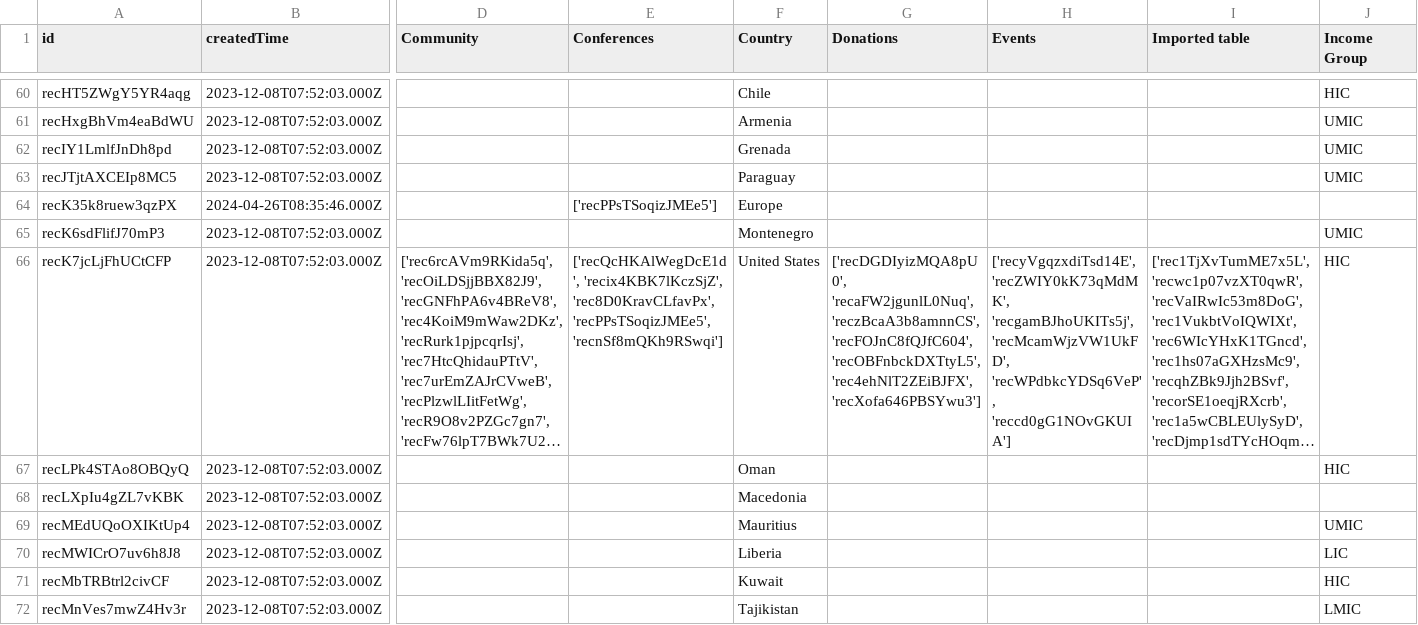
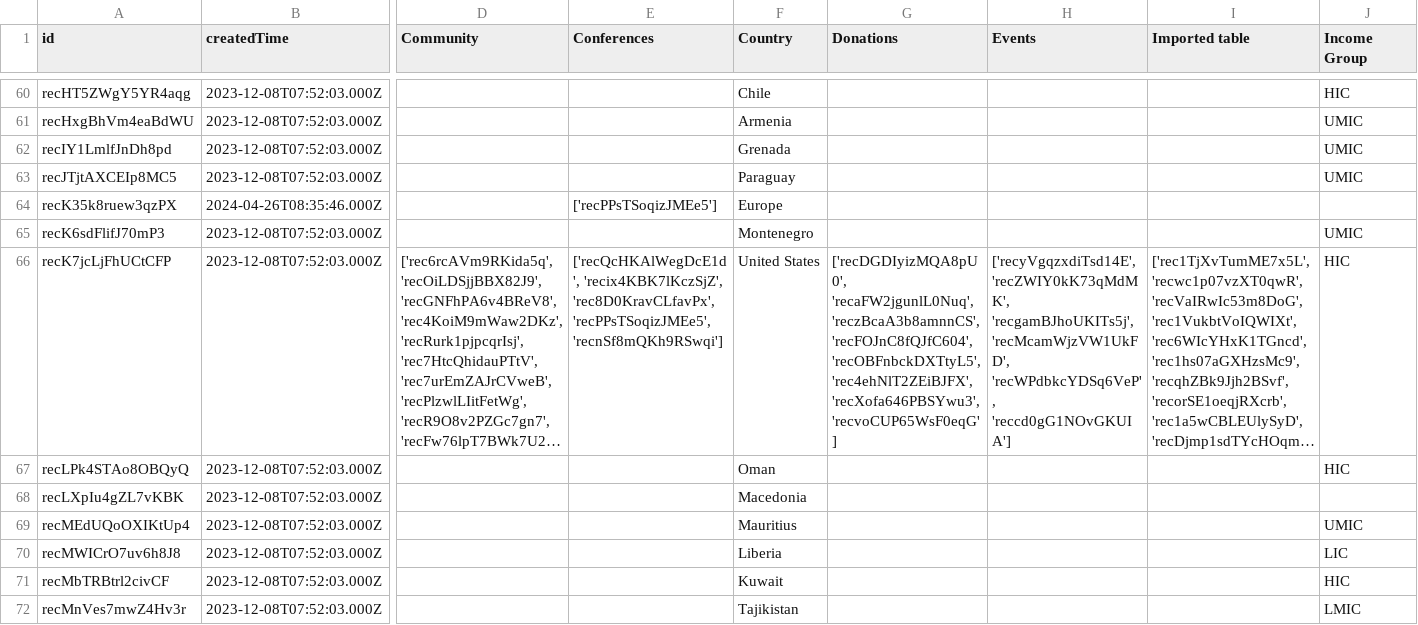
Before and after one commit to ersilia-os/ersilia-stats, a CSV file: data/Countries.csv, drawn as a sheet; only a part is shown, gaps mark what is left out; long unchanged cells end in …; the diff covers the shown part only; the diff names each change by its address in the sheet, - before the commit and + after, or states it on an @@ line.

```diff
--- a/data/Countries.csv
+++ b/data/Countries.csv
-G66 (Donations): …'recOBFnbckDXTtyL5', 'rec4ehNlT2ZEiBJFX', 'recXofa646PBSYwu3']
+G66 (Donations): …'recOBFnbckDXTtyL5', 'rec4ehNlT2ZEiBJFX', 'recXofa646PBSYwu3', 'recvoCUP65WsF0eqG']
```
Also changed, not shown: 2 edited cells elsewhere in this file, data/Blogposts.csv, data/Donations.csv, 7 other files.
